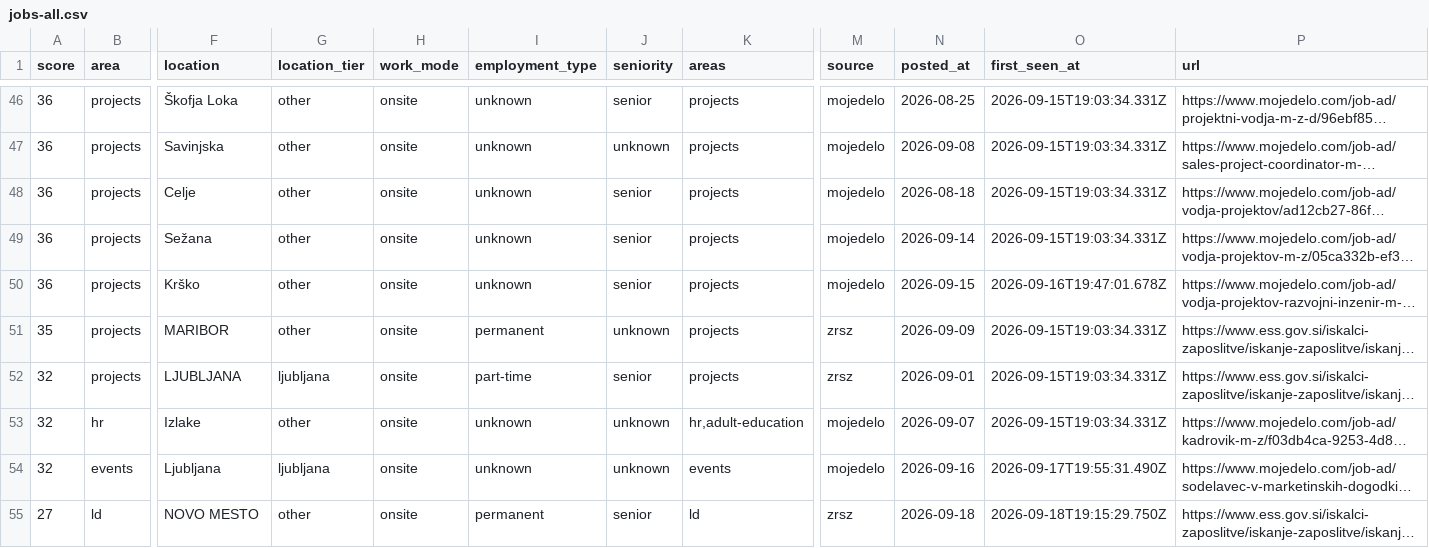
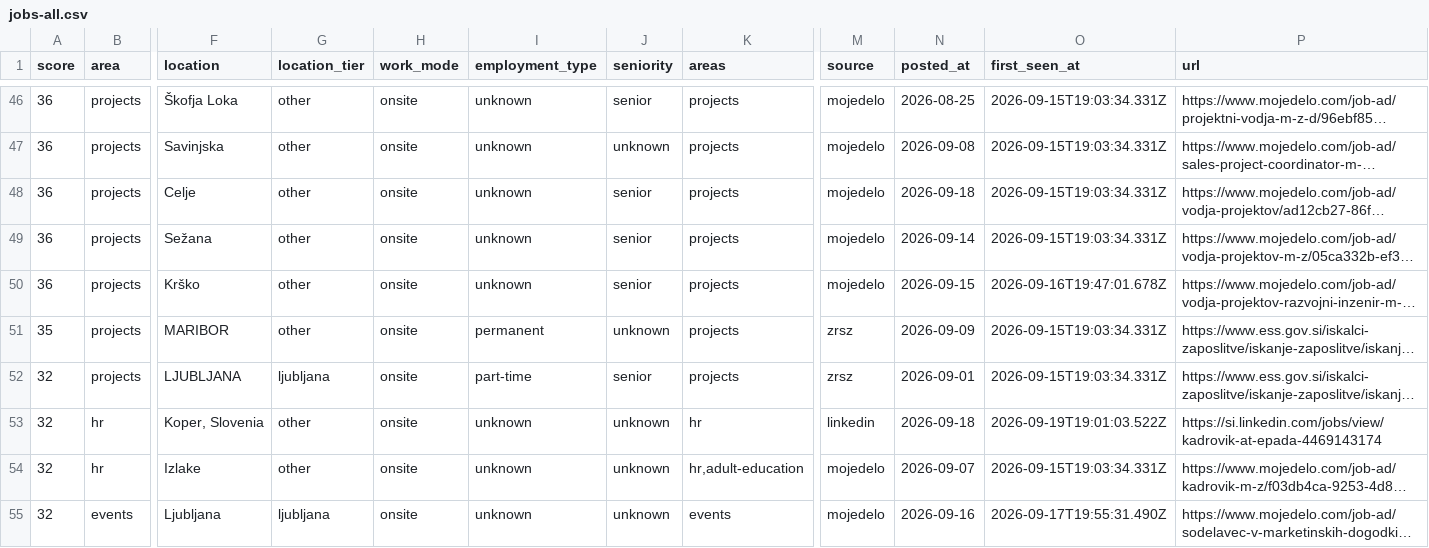
Before and after one commit to svenahac/job-scraper, a CSV file: data/jobs-all.csv, drawn as a sheet; only a part is shown, gaps mark what is left out; the shorter side is filled out with more unchanged rows; long unchanged cells end in …; rows hold the shown columns only; the diff names each change by its address in the sheet, - before the commit and + after, or states it on an @@ line.

```diff
--- a/data/jobs-all.csv
+++ b/data/jobs-all.csv
-N48 (posted_at): 2026-08-18
+N48 (posted_at): 2026-09-18
+row 53: 32 | hr | Koper, Slovenia | other | onsite | unknown | unknown | hr | linkedin | 2026-09-18 | 2026-09-19T19:01:03.522Z | https://si.linkedin.com/jobs/view/kadrovik-at-epada-4469143174
```
Also changed, not shown: data/jobs-new.csv, 1 other file.
